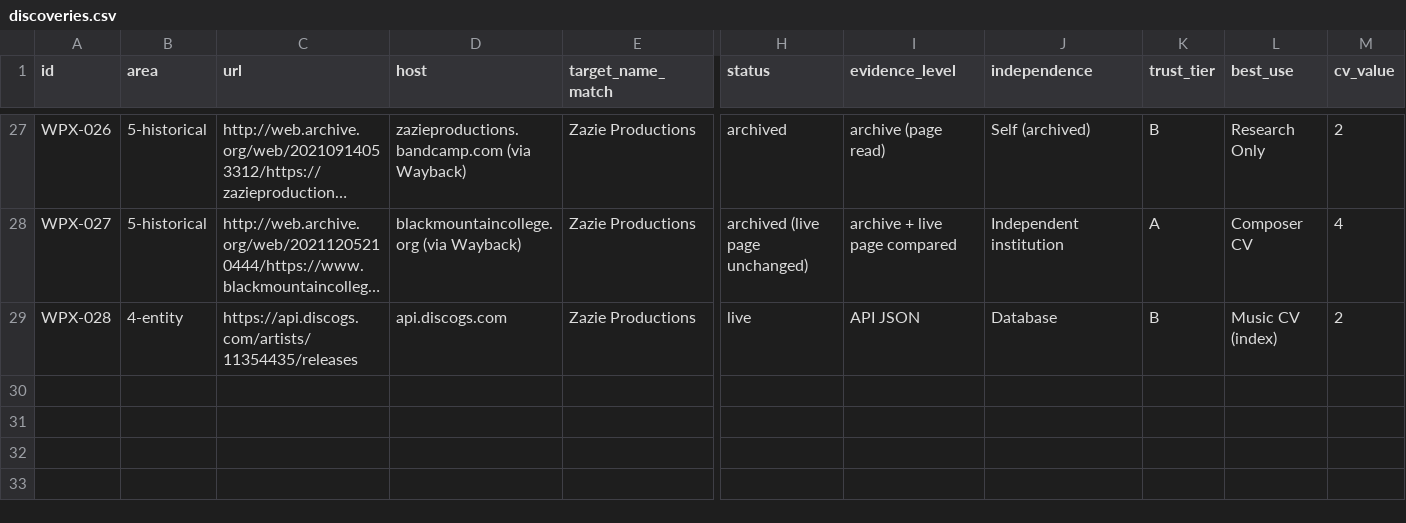
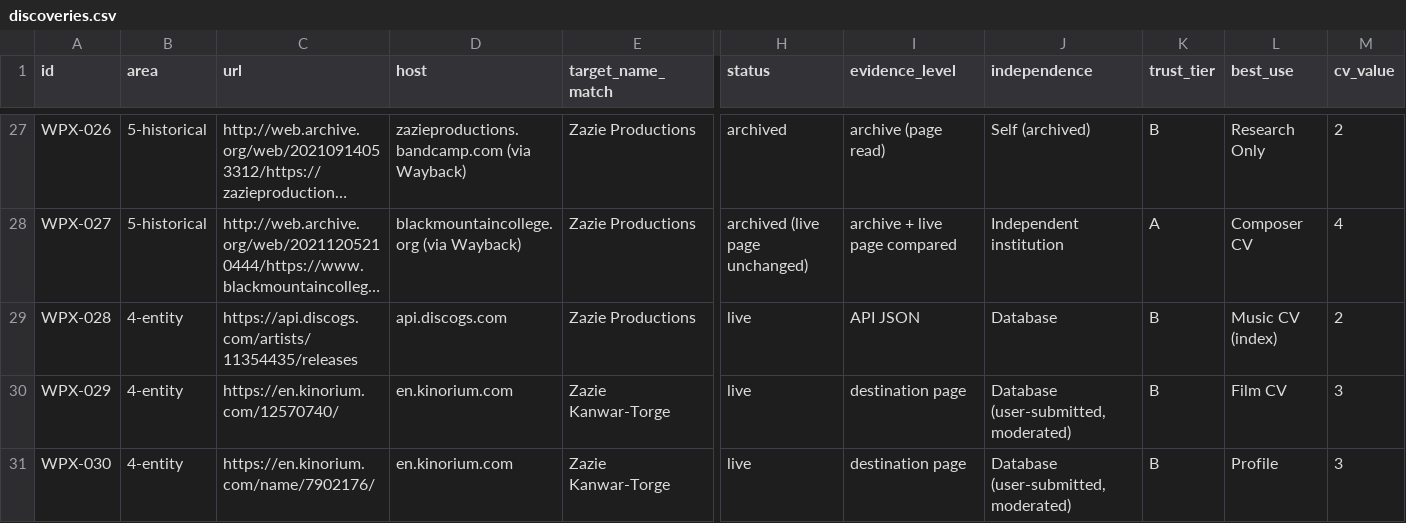
Before and after one commit to zazieproductions/Comprehensive-Backlink-Tracker---Zazie-Productions-, a CSV file: registry/web_presence_expansion/discoveries.csv, drawn as a sheet; only a part is shown, gaps mark what is left out; long unchanged cells end in …; rows hold the shown columns only; the diff names each change by its address in the sheet, - before the commit and + after, or states it on an @@ line.

```diff
--- a/registry/web_presence_expansion/discoveries.csv
+++ b/registry/web_presence_expansion/discoveries.csv
+row 30: WPX-029 | 4-entity | https://en.kinorium.com/12570740/ | en.kinorium.com | Zazie Kanwar-Torge | live | destination page | Database (user-submitted, moderated) | B | Film CV | 3
+row 31: WPX-030 | 4-entity | https://en.kinorium.com/name/7902176/ | en.kinorium.com | Zazie Kanwar-Torge | live | destination page | Database (user-submitted, moderated) | B | Profile | 3
```
Also changed, not shown: registry/magazine_zine_features/feature_directory.csv, registry/spam_scraper_syndication_lowtrust_2026-09-05/lowtrust_ledger.csv, 10 other files.
